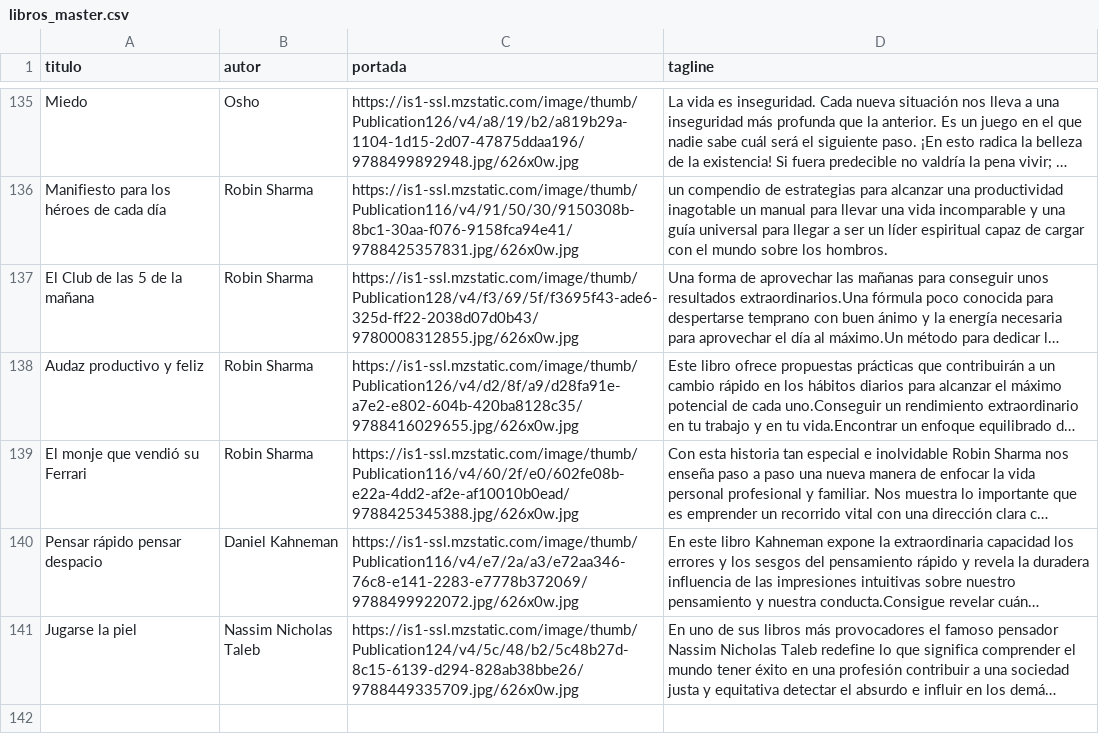
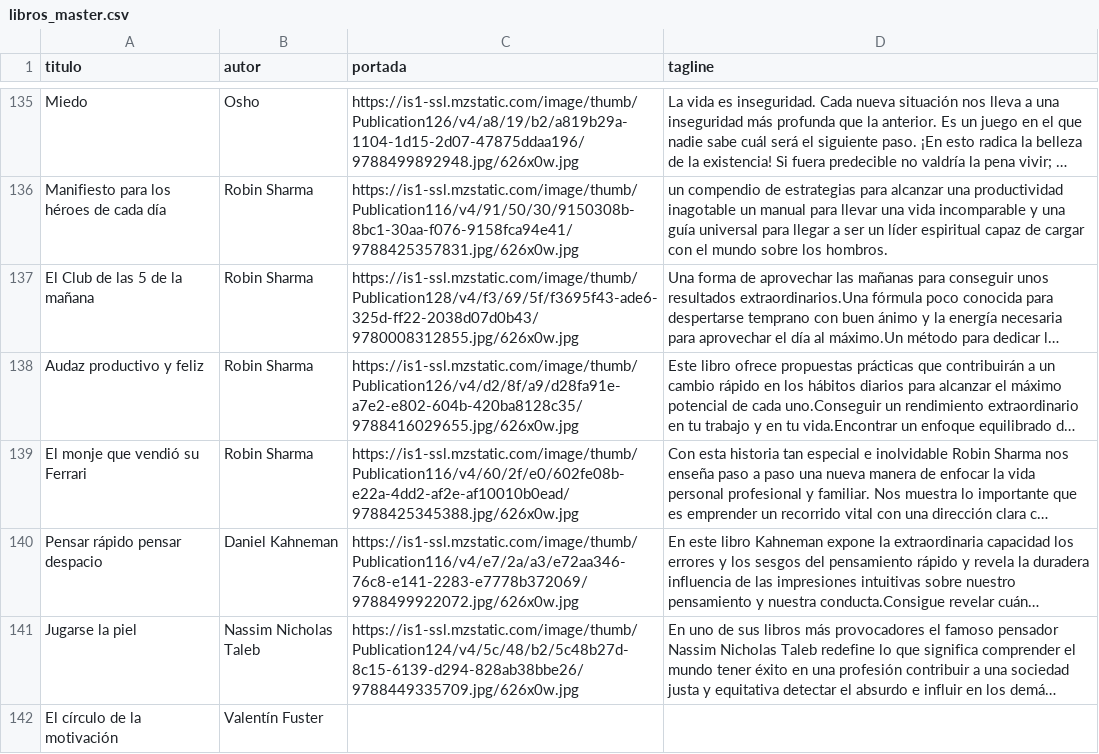
Before and after one commit to badirnakid/triggui-content, a CSV file: data/libros_master.csv, drawn as a sheet; only a part is shown, gaps mark what is left out; long unchanged cells end in …; the diff names each change by its address in the sheet, - before the commit and + after, or states it on an @@ line.

Commit message:
Update libros_master.csv

```diff
--- a/data/libros_master.csv
+++ b/data/libros_master.csv
+row 142: El círculo de la motivación | Valentín Fuster
```
